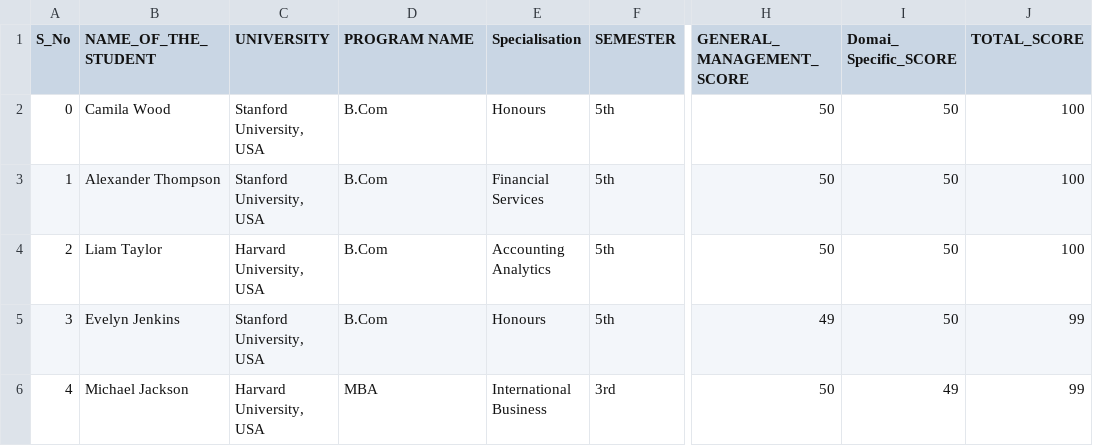
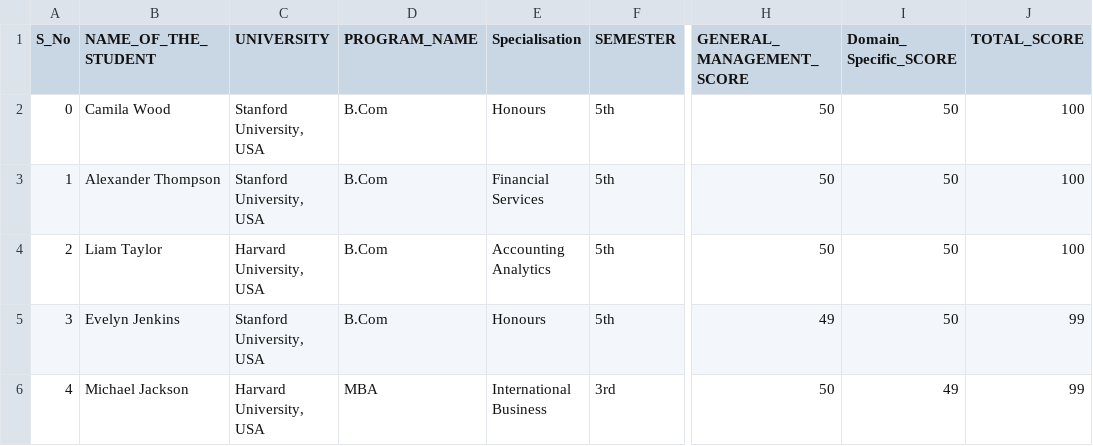
Before and after one commit to Rithika-05/sass.github.io, a CSV file: OneDrive/Documents/dumps/SQL/Private_data.csv, drawn as a sheet; only a part is shown, gaps mark what is left out; the diff names each change by its address in the sheet, - before the commit and + after, or states it on an @@ line.

Commit message:
addded  Private_data.csv

```diff
--- a/OneDrive/Documents/dumps/SQL/Private_data.csv
+++ b/OneDrive/Documents/dumps/SQL/Private_data.csv
-D1: PROGRAM NAME
+D1: PROGRAM_NAME
-I1: Domai_ Specific_SCORE
+I1: Domain_ Specific_SCORE
```
